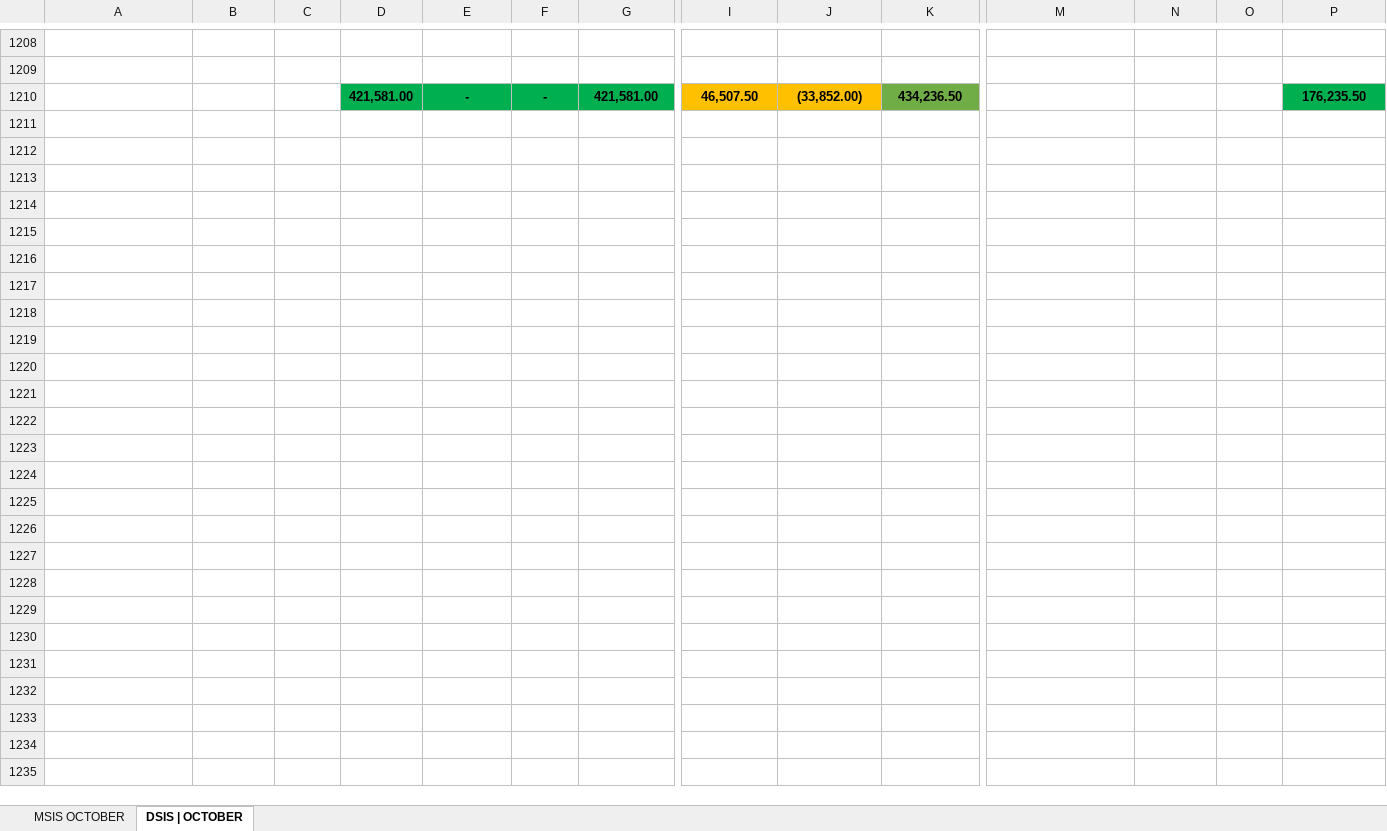
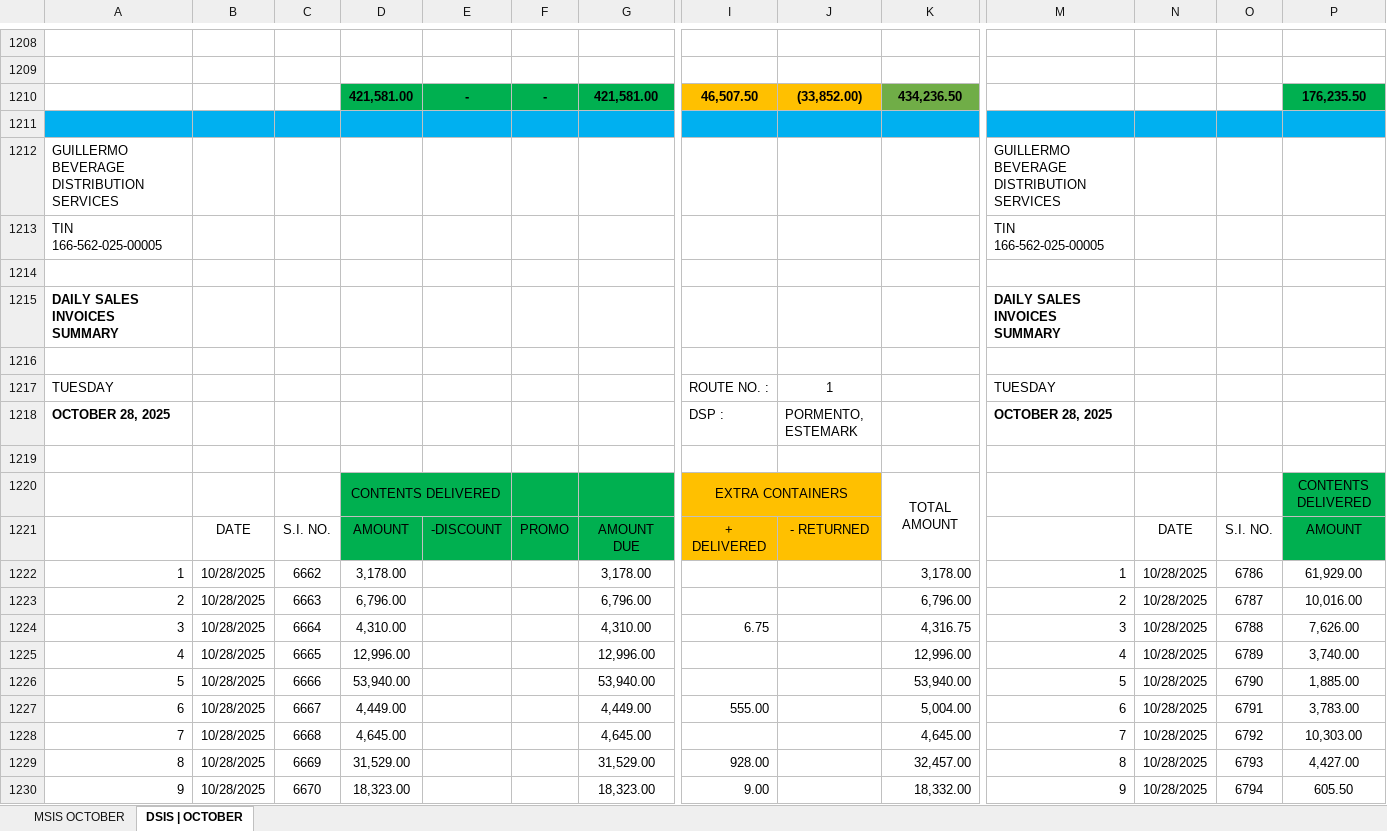
Before and after one commit to fliqlo/GBDS, an Excel workbook: GBDS OCTOBER FILES 2025/MSIS - OCTOBER.xlsx, sheet DSIS | OCTOBER, drawn as a sheet; only a part is shown, gaps mark what is left out; values as stored, in another font and other column widths than the file's, no borders; rows hold the shown columns only; the diff covers the shown part only; the diff names each change by its address in the sheet, - before the commit and + after, or states it on an @@ line.

Commit message:
GBDS OCTOBER 2025 FILES | UPDATED FILES

```diff
--- a/GBDS OCTOBER FILES 2025/MSIS - OCTOBER.xlsx (sheet DSIS | OCTOBER)
+++ b/GBDS OCTOBER FILES 2025/MSIS - OCTOBER.xlsx (sheet DSIS | OCTOBER)
+row 1211: (empty)
+row 1212: GUILLERMO BEVERAGE DISTRIBUTION SERVICES |  |  |  |  |  |  |  |  |  | GUILLERMO BEVERAGE DISTRIBUTION SERVICES
+row 1213: TIN 166-562-025-00005 |  |  |  |  |  |  |  |  |  | TIN 166-562-025-00005
+row 1214: (empty)
+row 1215: DAILY SALES INVOICES SUMMARY |  |  |  |  |  |  |  |  |  | DAILY SALES INVOICES SUMMARY
+row 1216: (empty)
+row 1217: TUESDAY |  |  |  |  |  |  | ROUTE NO. : | 1 |  | TUESDAY
+row 1218: OCTOBER 28, 2025 |  |  |  |  |  |  | DSP : | PORMENTO, ESTEMARK |  | OCTOBER 28, 2025
+row 1219: (empty)
+row 1220:  |  |  | CONTENTS DELIVERED |  |  |  | EXTRA CONTAINERS |  | TOTAL AMOUNT |  |  |  | CONTENTS DELIVERED
+row 1221:  | DATE | S.I. NO. | AMOUNT | -DISCOUNT | PROMO | AMOUNT DUE | + DELIVERED | - RETURNED |  |  | DATE | S.I. NO. | AMOUNT
+row 1222: 1 | 10/28/2025 | 6662 | 3,178.00 |  |  | 3,178.00 |  |  | 3,178.00 | 1 | 10/28/2025 | 6786 | 61,929.00
+row 1223: 2 | 10/28/2025 | 6663 | 6,796.00 |  |  | 6,796.00 |  |  | 6,796.00 | 2 | 10/28/2025 | 6787 | 10,016.00
+row 1224: 3 | 10/28/2025 | 6664 | 4,310.00 |  |  | 4,310.00 | 6.75 |  | 4,316.75 | 3 | 10/28/2025 | 6788 | 7,626.00
+row 1225: 4 | 10/28/2025 | 6665 | 12,996.00 |  |  | 12,996.00 |  |  | 12,996.00 | 4 | 10/28/2025 | 6789 | 3,740.00
+row 1226: 5 | 10/28/2025 | 6666 | 53,940.00 |  |  | 53,940.00 |  |  | 53,940.00 | 5 | 10/28/2025 | 6790 | 1,885.00
+row 1227: 6 | 10/28/2025 | 6667 | 4,449.00 |  |  | 4,449.00 | 555.00 |  | 5,004.00 | 6 | 10/28/2025 | 6791 | 3,783.00
+row 1228: 7 | 10/28/2025 | 6668 | 4,645.00 |  |  | 4,645.00 |  |  | 4,645.00 | 7 | 10/28/2025 | 6792 | 10,303.00
+row 1229: 8 | 10/28/2025 | 6669 | 31,529.00 |  |  | 31,529.00 | 928.00 |  | 32,457.00 | 8 | 10/28/2025 | 6793 | 4,427.00
+row 1230: 9 | 10/28/2025 | 6670 | 18,323.00 |  |  | 18,323.00 | 9.00 |  | 18,332.00 | 9 | 10/28/2025 | 6794 | 605.50
```
Also changed, not shown: 35 added rows elsewhere in this sheet, sheet MSIS OCTOBER, GBDS OCTOBER FILES 2025/CSR MONTH OF OCTOBER.xlsx, GBDS OCTOBER FILES 2025/SHORT OVER ALL ROUTES - OCTOBER.xlsx, 1 other file.
